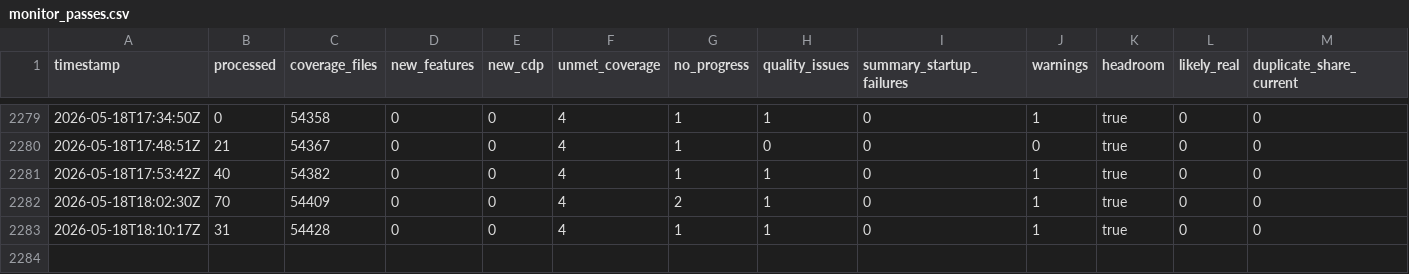
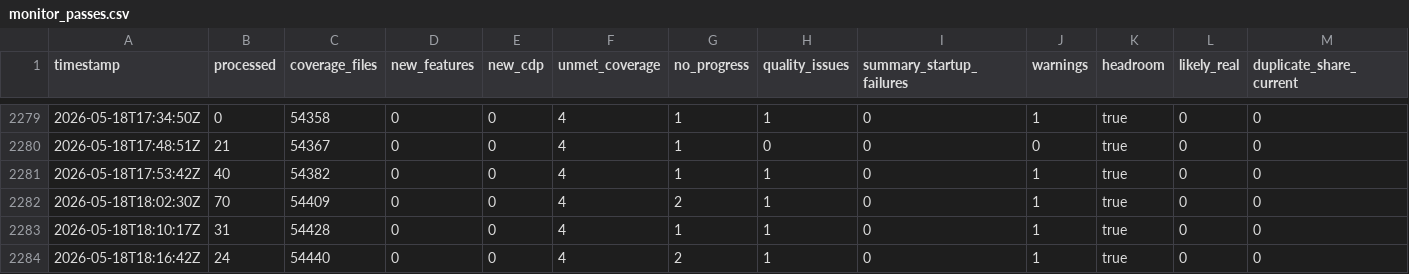
Before and after one commit to danluu/gutenberg, a CSV file: docs/explanations/architecture/rtc-jetstream2-fuzz-trends-20260515/data/monitor_passes.csv, drawn as a sheet; only a part is shown, gaps mark what is left out; rows hold the shown columns only; the diff names each change by its address in the sheet, - before the commit and + after, or states it on an @@ line.

```diff
--- a/docs/explanations/architecture/rtc-jetstream2-fuzz-trends-20260515/data/monitor_passes.csv
+++ b/docs/explanations/architecture/rtc-jetstream2-fuzz-trends-20260515/data/monitor_passes.csv
+row 2284: 2026-05-18T18:16:42Z | 24 | 54440 | 0 | 0 | 4 | 2 | 1 | 0 | 1 | true | 0 | 0
```
Also changed, not shown: docs/explanations/architecture/rtc-jetstream2-fuzz-trends-20260515/data/bug_effectiveness_by_profile.csv, docs/explanations/architecture/rtc-jetstream2-fuzz-trends-20260515/data/bug_output_effectiveness_by_profile.csv, 45 other files.
